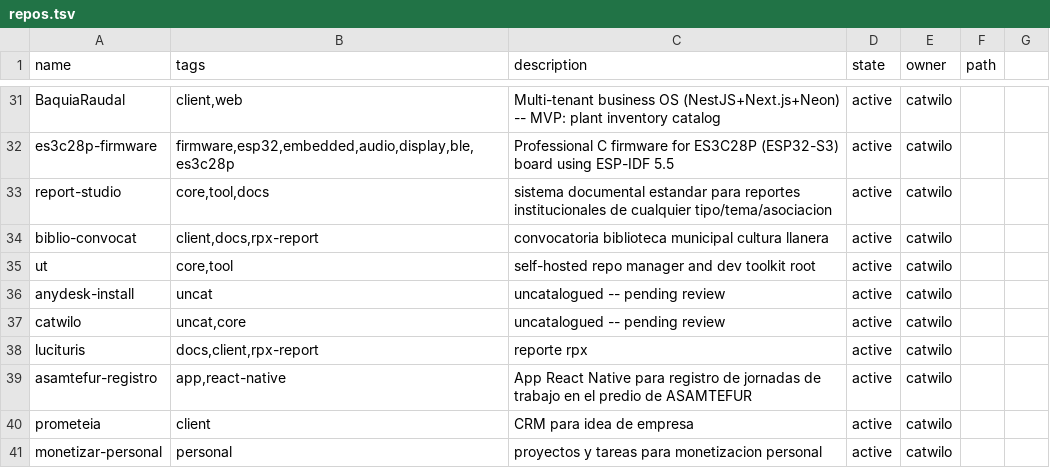
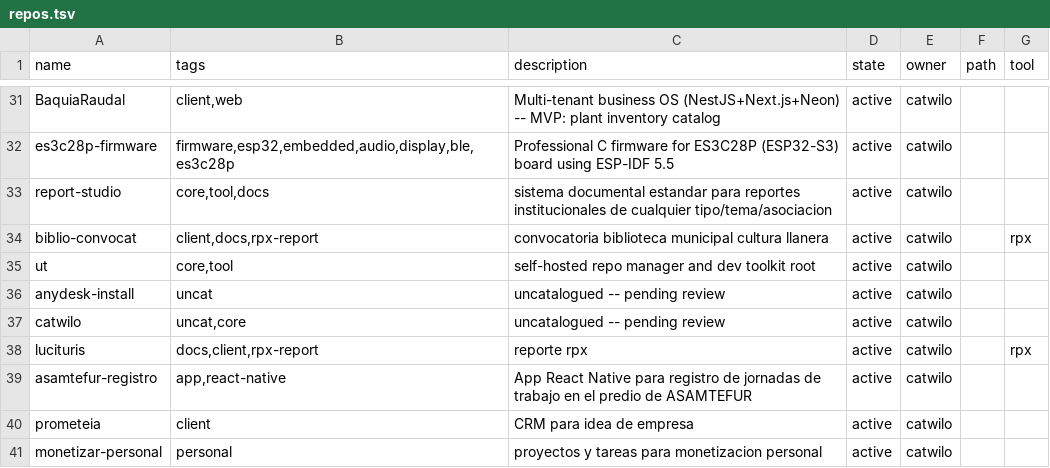
Before and after one commit to catwilo/ut, a TSV file: repos.tsv, drawn as a sheet; only a part is shown, gaps mark what is left out; the diff covers the shown part only.

Commit message:
feat(list): color and group repos by owner tool

```diff
--- a/repos.tsv
+++ b/repos.tsv
@@ -1 +1 @@
-name	tags	description	state	owner	path
+name	tags	description	state	owner	path	tool
@@ -34 +34 @@ report-studio	core,tool,docs	sistema documental estandar para reportes instituci
-biblio-convocat	client,docs,rpx-report	convocatoria biblioteca municipal cultura llanera	active	catwilo	
+biblio-convocat	client,docs,rpx-report	convocatoria biblioteca municipal cultura llanera	active	catwilo		rpx
@@ -38 +38 @@ catwilo	uncat,core	uncatalogued -- pending review	active	catwilo
-lucituris	docs,client,rpx-report	reporte rpx	active	catwilo	
+lucituris	docs,client,rpx-report	reporte rpx	active	catwilo		rpx
```
Also changed, not shown: 6 edited cells elsewhere in this file, 2 other files.
